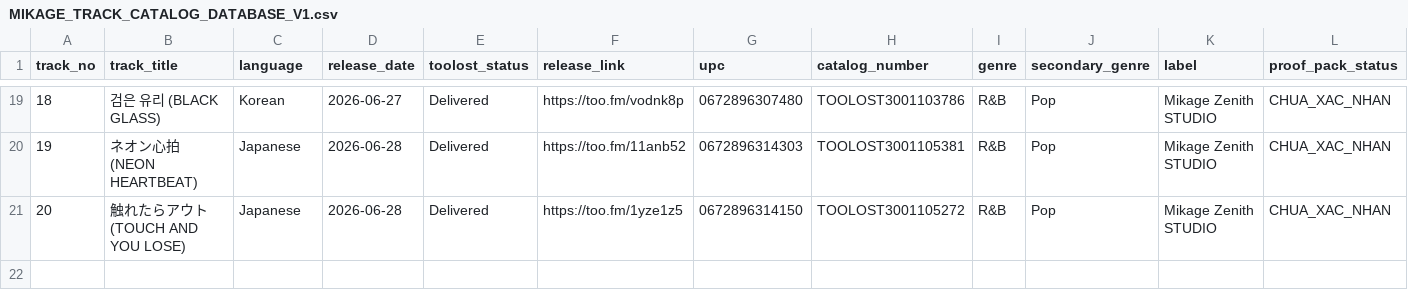
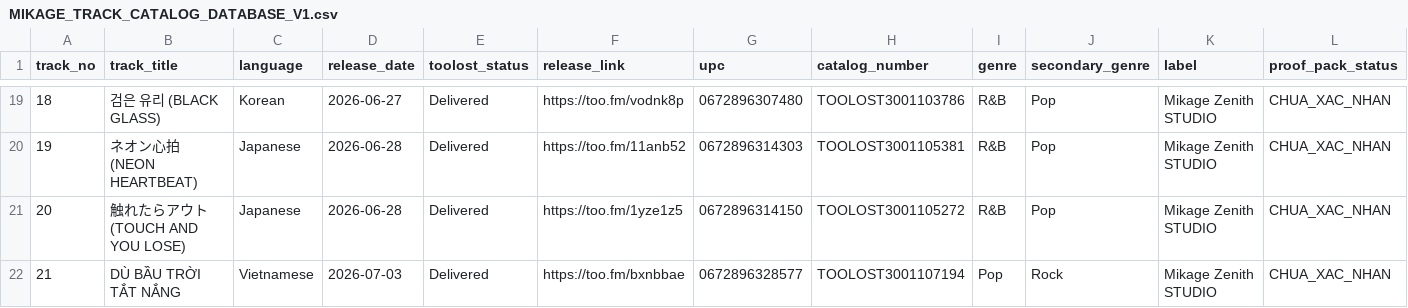
Before and after one commit to nookun987-pixel/KAGAMI-MZ, a CSV file: docs/handoff/MIKAGE_TRACK_CATALOG_DATABASE_V1.csv, drawn as a sheet; only a part is shown, gaps mark what is left out; rows hold the shown columns only; the diff names each change by its address in the sheet, - before the commit and + after, or states it on an @@ line.

```diff
--- a/docs/handoff/MIKAGE_TRACK_CATALOG_DATABASE_V1.csv
+++ b/docs/handoff/MIKAGE_TRACK_CATALOG_DATABASE_V1.csv
+row 22: 21 | DÙ BẦU TRỜI TẮT NẮNG | Vietnamese | 2026-07-03 | Delivered | https://too.fm/bxnbbae | 0672896328577 | TOOLOST3001107194 | Pop | Rock | Mikage Zenith STUDIO | CHUA_XAC_NHAN
```
Also changed, not shown: 7 other files.
